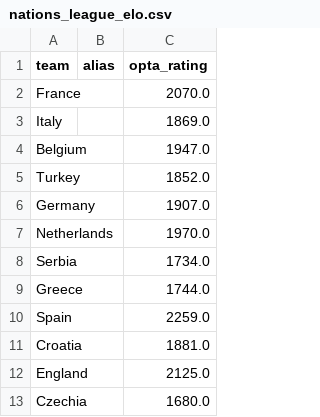
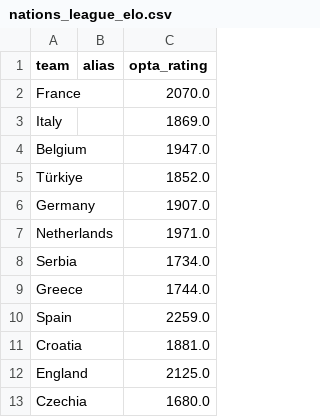
Before and after one commit to SmudgeYorkshire/footrankings, a CSV file: ratings/nations_league_elo.csv, drawn as a sheet; only a part is shown; the diff covers the shown part only.

```diff
--- a/ratings/nations_league_elo.csv
+++ b/ratings/nations_league_elo.csv
@@ -4,5 +4,5 @@ Italy,,1869.0
 Belgium,,1947.0
-Turkey,,1852.0
+Türkiye,,1852.0
 Germany,,1907.0
-Netherlands,,1970.0
+Netherlands,,1971.0
 Serbia,,1734.0
```
Also changed, not shown: 2 added rows, 2 removed rows, 13 moved rows and 1 edited cell elsewhere in this file, 6 other files.
